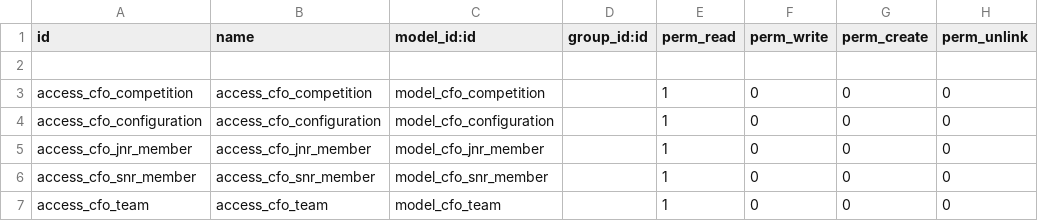
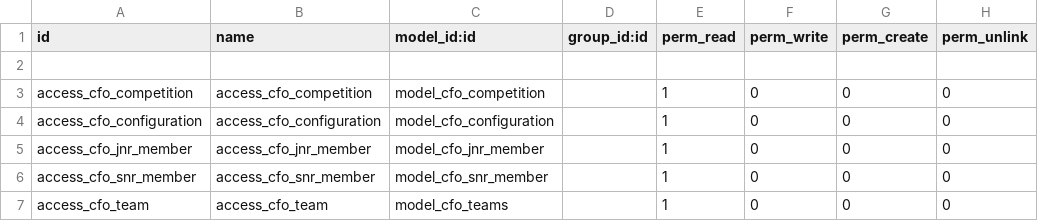
Before and after one commit to StrategicDimensions/CharterQuest, a CSV file: cfo_snr_jnr/security/ir.model.access.csv, drawn as a sheet.

Commit message:
Differentiated models and added views and menus for that, Remove Extra details from odoouser registration page and add menu for CFO login

```diff
--- a/cfo_snr_jnr/security/ir.model.access.csv
+++ b/cfo_snr_jnr/security/ir.model.access.csv
@@ -6,2 +6,2 @@ access_cfo_jnr_member,access_cfo_jnr_member,model_cfo_jnr_member,,1,0,0,0
 access_cfo_snr_member,access_cfo_snr_member,model_cfo_snr_member,,1,0,0,0
-access_cfo_team,access_cfo_team,model_cfo_team,,1,0,0,0
+access_cfo_team,access_cfo_team,model_cfo_teams,,1,0,0,0
```
Also changed, not shown: 15 other files.
